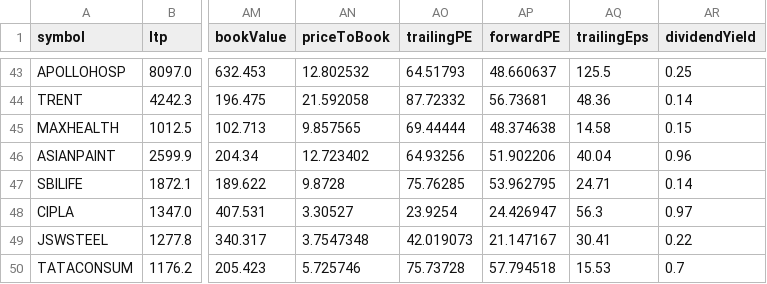
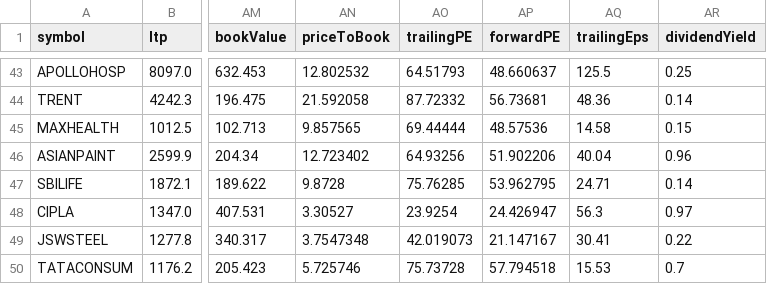
Before and after one commit to devdutintelligence/nifty50, a CSV file: Nifty/yf_nifty_50_stocks.csv, drawn as a sheet; only a part is shown, gaps mark what is left out; the diff names each change by its address in the sheet, - before the commit and + after, or states it on an @@ line.

Commit message:
[auto] nifty50 yfinance update – cycle #1  2026-05-09 16:06:51 IST

```diff
--- a/Nifty/yf_nifty_50_stocks.csv
+++ b/Nifty/yf_nifty_50_stocks.csv
-AP45 (forwardPE): 48.374638
+AP45 (forwardPE): 48.57536
```
